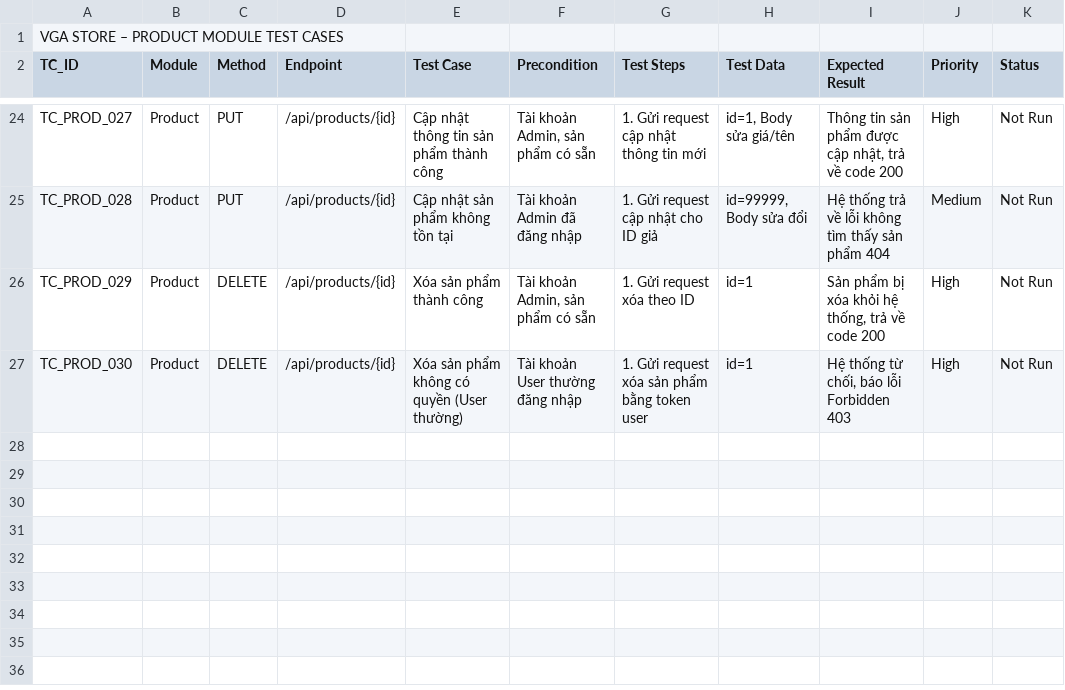
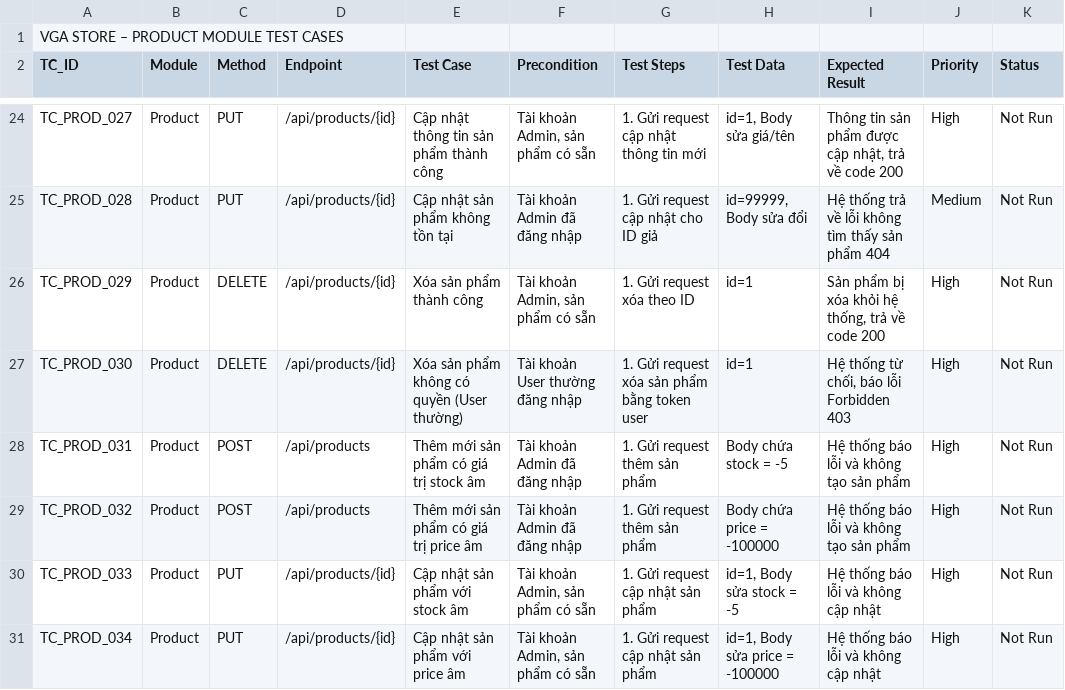
Before and after one commit to thanhhai375/vga-store-testing, a CSV file: automation/postman/VGA-store-product/VGA-store_product_AutoTest.csv, drawn as a sheet; only a part is shown, gaps mark what is left out; the diff names each change by its address in the sheet, - before the commit and + after, or states it on an @@ line.

Commit message:
Add BVA test cases for Product Admin module and validate negative stock/price

```diff
--- a/automation/postman/VGA-store-product/VGA-store_product_AutoTest.csv
+++ b/automation/postman/VGA-store-product/VGA-store_product_AutoTest.csv
+row 28: TC_PROD_031 | Product | POST | /api/products | Thêm mới sản phẩm có giá trị stock âm | Tài khoản Admin đã đăng nhập | 1. Gửi request thêm sản phẩm | Body chứa stock = -5 | Hệ thống báo lỗi và không tạo sản phẩm | High | Not Run
+row 29: TC_PROD_032 | Product | POST | /api/products | Thêm mới sản phẩm có giá trị price âm | Tài khoản Admin đã đăng nhập | 1. Gửi request thêm sản phẩm | Body chứa price = -100000 | Hệ thống báo lỗi và không tạo sản phẩm | High | Not Run
+row 30: TC_PROD_033 | Product | PUT | /api/products/{id} | Cập nhật sản phẩm với stock âm | Tài khoản Admin, sản phẩm có sẵn | 1. Gửi request cập nhật sản phẩm | id=1, Body sửa stock = -5 | Hệ thống báo lỗi và không cập nhật | High | Not Run
+row 31: TC_PROD_034 | Product | PUT | /api/products/{id} | Cập nhật sản phẩm với price âm | Tài khoản Admin, sản phẩm có sẵn | 1. Gửi request cập nhật sản phẩm | id=1, Body sửa price = -100000 | Hệ thống báo lỗi và không cập nhật | High | Not Run
```
Also changed, not shown: 1 other file.
